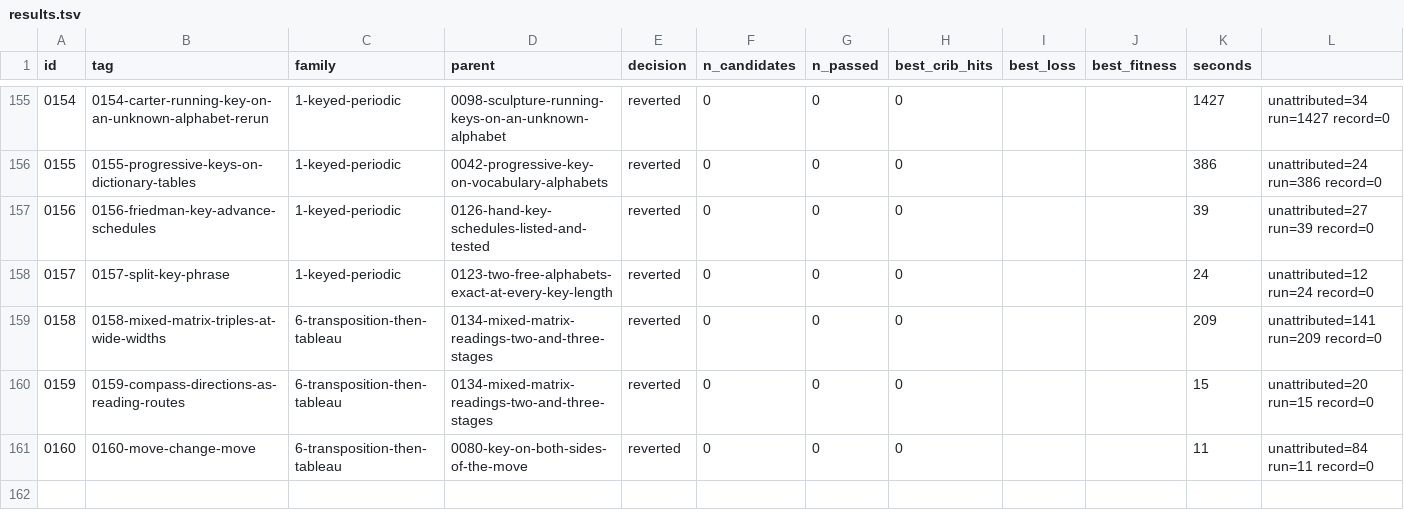
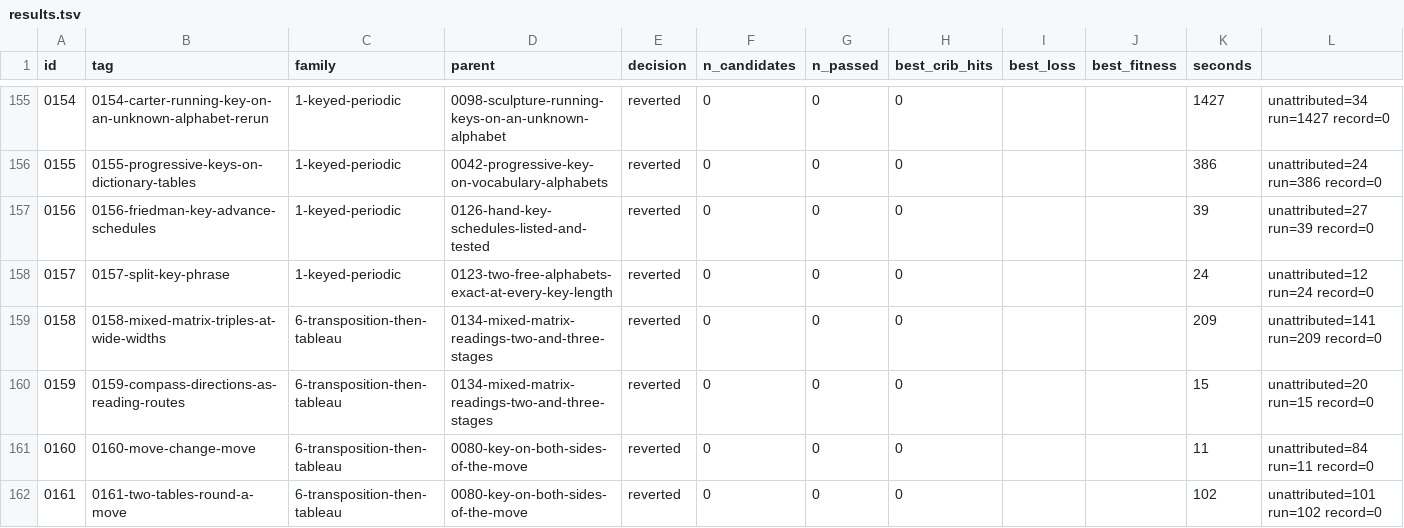
Before and after one commit to akaalias/k4, a TSV file: results.tsv, drawn as a sheet; only a part is shown, gaps mark what is left out.

Commit message:
exp 0161-two-tables-round-a-move: reverted (0/0 passed gates, best cribs 0/24)
F6.7: change, move, change with the two keyed stages on different tables (standard then KRYPTOS, or the reverse), key lengths 2-14 each, solved exactly
Family: 6-transposition-then-tableau
Parent: 0080-key-on-both-sides-of-the-move
Changed: F6.7 (pivot audit, issue #55, D5). 0080 tested a repeating key, a move, then a second repeating key, both on the same table. Here the two keyed stages use different tables: the standard alphabet first and the KRYPTOS alphabet second, or the reverse. With different tables the two keys no longer add, but each known letter still links one slot of the first key to one slot of the second by a one-to-one relation, so every connected group of slots has at most 26 consistent assignments: solved exactly. Moves: 0160's library (844 distinct: the four column readings at every width, K3's rule at every multiplier, forwards and inverted); key lengths 2-14 each; both orders of tables; each stage added or Beaufort-subtracted. Ten scrambled coppers.

```diff
--- a/results.tsv
+++ b/results.tsv
@@ -161 +161,2 @@ id	tag	family	parent	decision	n_candidates	n_passed	best_crib_hits	best_loss	bes
 0160	0160-move-change-move	6-transposition-then-tableau	0080-key-on-both-sides-of-the-move	reverted	0	0	0			11	unattributed=84 run=11 record=0
+0161	0161-two-tables-round-a-move	6-transposition-then-tableau	0080-key-on-both-sides-of-the-move	reverted	0	0	0			102	unattributed=101 run=102 record=0
```
Also changed, not shown: 5 other files.
